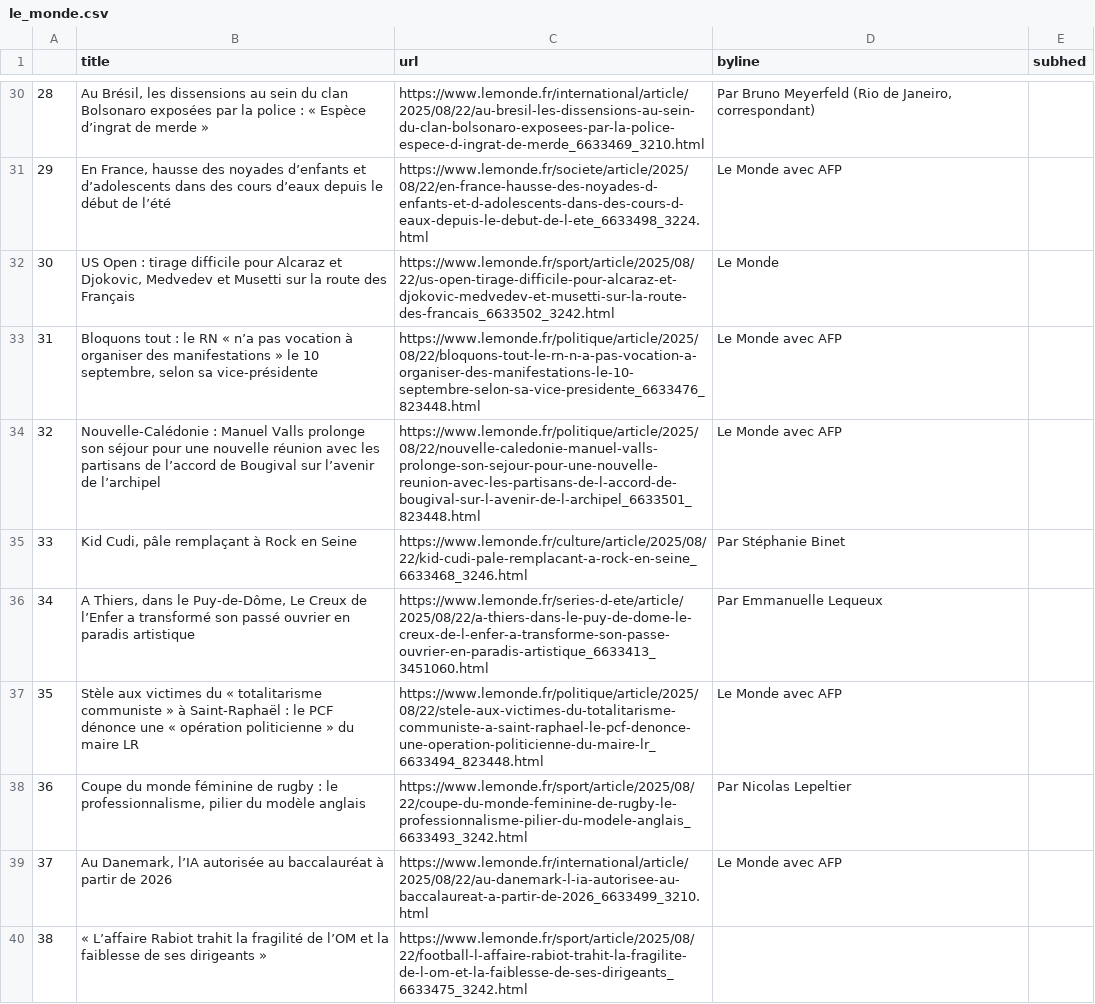
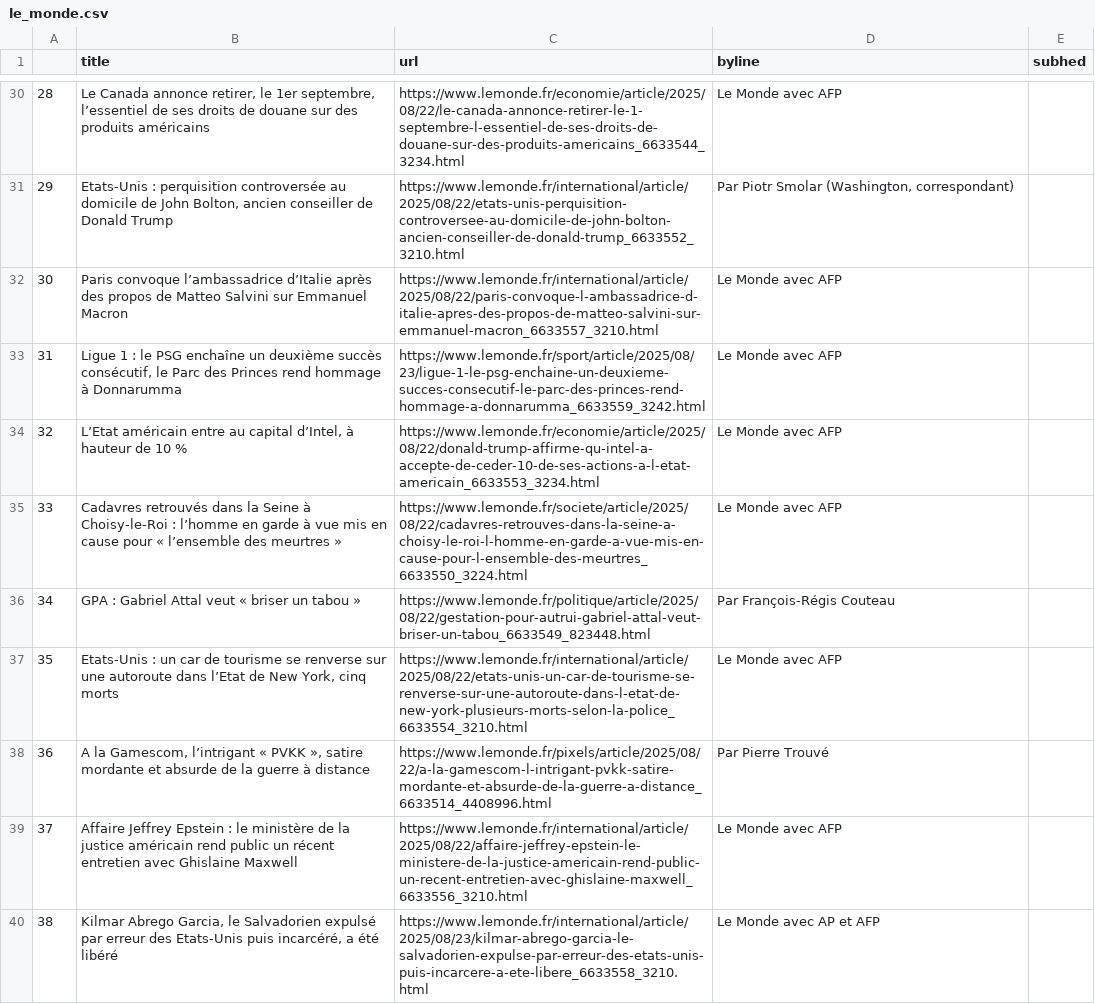
Before and after one commit to Levin-Ari/homework-7, a CSV file: le_monde.csv, drawn as a sheet; only a part is shown, gaps mark what is left out; the diff covers the shown part only; the diff names each change by its address in the sheet, - before the commit and + after, or states it on an @@ line.

```diff
--- a/le_monde.csv
+++ b/le_monde.csv
-B30 (title): Au Brésil, les dissensions au sein du clan Bolsonaro exposées par la police : « Espèce d’ingrat de merde »
+B30 (title): Le Canada annonce retirer, le 1er septembre, l’essentiel de ses droits de douane sur des produits américains
-C30 (url): https://www.lemonde.fr/international/article/2025/08/22/au-bresil-les-dissensions-au-sein-du-clan-bolsonaro-exposees-par-la-police-espece-d-ingrat-de-merde_6633469_3210.html
+C30 (url): https://www.lemonde.fr/economie/article/2025/08/22/le-canada-annonce-retirer-le-1-septembre-l-essentiel-de-ses-droits-de-douane-sur-des-produits-americains_6633544_3234.html
-D30 (byline): Par Bruno Meyerfeld (Rio de Janeiro, correspondant)
+D30 (byline): Le Monde avec AFP
-B31 (title): En France, hausse des noyades d’enfants et d’adolescents dans des cours d’eaux depuis le début de l’été
+B31 (title): Etats-Unis : perquisition controversée au domicile de John Bolton, ancien conseiller de Donald Trump
-C31 (url): https://www.lemonde.fr/societe/article/2025/08/22/en-france-hausse-des-noyades-d-enfants-et-d-adolescents-dans-des-cours-d-eaux-depuis-le-debut-de-l-ete_6633498_3224.html
+C31 (url): https://www.lemonde.fr/international/article/2025/08/22/etats-unis-perquisition-controversee-au-domicile-de-john-bolton-ancien-conseiller-de-donald-trump_6633552_3210.html
-D31 (byline): Le Monde avec AFP
+D31 (byline): Par Piotr Smolar (Washington, correspondant)
-B32 (title): US Open : tirage difficile pour Alcaraz et Djokovic, Medvedev et Musetti sur la route des Français
+B32 (title): Paris convoque l’ambassadrice d’Italie après des propos de Matteo Salvini sur Emmanuel Macron
-C32 (url): https://www.lemonde.fr/sport/article/2025/08/22/us-open-tirage-difficile-pour-alcaraz-et-djokovic-medvedev-et-musetti-sur-la-route-des-francais_6633502_3242.html
+C32 (url): https://www.lemonde.fr/international/article/2025/08/22/paris-convoque-l-ambassadrice-d-italie-apres-des-propos-de-matteo-salvini-sur-emmanuel-macron_6633557_3210.html
-D32 (byline): Le Monde
+D32 (byline): Le Monde avec AFP
-B33 (title): Bloquons tout : le RN « n’a pas vocation à organiser des manifestations » le 10 septembre, selon sa vice-présidente
+B33 (title): Ligue 1 : le PSG enchaîne un deuxième succès consécutif, le Parc des Princes rend hommage à Donnarumma
-C33 (url): https://www.lemonde.fr/politique/article/2025/08/22/bloquons-tout-le-rn-n-a-pas-vocation-a-organiser-des-manifestations-le-10-septembre-selon-sa-vice-presidente_6633476_823448.html
+C33 (url): https://www.lemonde.fr/sport/article/2025/08/23/ligue-1-le-psg-enchaine-un-deuxieme-succes-consecutif-le-parc-des-princes-rend-hommage-a-donnarumma_6633559_3242.html
-B34 (title): Nouvelle-Calédonie : Manuel Valls prolonge son séjour pour une nouvelle réunion avec les partisans de l’accord de Bougival sur l’avenir de l’archipel
+B34 (title): L’Etat américain entre au capital d’Intel, à hauteur de 10 %
-C34 (url): https://www.lemonde.fr/politique/article/2025/08/22/nouvelle-caledonie-manuel-valls-prolonge-son-sejour-pour-une-nouvelle-reunion-avec-les-partisans-de-l-accord-de-bougival-sur-l-avenir-de-l-archipel_6633501_823448.html
+C34 (url): https://www.lemonde.fr/economie/article/2025/08/22/donald-trump-affirme-qu-intel-a-accepte-de-ceder-10-de-ses-actions-a-l-etat-americain_6633553_3234.html
-B35 (title): Kid Cudi, pâle remplaçant à Rock en Seine
+B35 (title): Cadavres retrouvés dans la Seine à Choisy-le-Roi : l’homme en garde à vue mis en cause pour « l’ensemble des meurtres »
-C35 (url): https://www.lemonde.fr/culture/article/2025/08/22/kid-cudi-pale-remplacant-a-rock-en-seine_6633468_3246.html
+C35 (url): https://www.lemonde.fr/societe/article/2025/08/22/cadavres-retrouves-dans-la-seine-a-choisy-le-roi-l-homme-en-garde-a-vue-mis-en-cause-pour-l-ensemble-des-meurtres_6633550_3224.html
-D35 (byline): Par Stéphanie Binet
+D35 (byline): Le Monde avec AFP
-B36 (title): A Thiers, dans le Puy-de-Dôme, Le Creux de l’Enfer a transformé son passé ouvrier en paradis artistique
+B36 (title): GPA : Gabriel Attal veut « briser un tabou »
-C36 (url): https://www.lemonde.fr/series-d-ete/article/2025/08/22/a-thiers-dans-le-puy-de-dome-le-creux-de-l-enfer-a-transforme-son-passe-ouvrier-en-paradis-artistique_6633413_3451060.html
+C36 (url): https://www.lemonde.fr/politique/article/2025/08/22/gestation-pour-autrui-gabriel-attal-veut-briser-un-tabou_6633549_823448.html
-D36 (byline): Par Emmanuelle Lequeux
+D36 (byline): Par François-Régis Couteau
-B37 (title): Stèle aux victimes du « totalitarisme communiste » à Saint-Raphaël : le PCF dénonce une « opération politicienne » du maire LR
+B37 (title): Etats-Unis : un car de tourisme se renverse sur une autoroute dans l’Etat de New York, cinq morts
-C37 (url): https://www.lemonde.fr/politique/article/2025/08/22/stele-aux-victimes-du-totalitarisme-communiste-a-saint-raphael-le-pcf-denonce-une-operation-politicienne-du-maire-lr_6633494_823448.html
+C37 (url): https://www.lemonde.fr/international/article/2025/08/22/etats-unis-un-car-de-tourisme-se-renverse-sur-une-autoroute-dans-l-etat-de-new-york-plusieurs-morts-selon-la-police_6633554_3210.html
-B38 (title): Coupe du monde féminine de rugby : le professionnalisme, pilier du modèle anglais
+B38 (title): A la Gamescom, l’intrigant « PVKK », satire mordante et absurde de la guerre à distance
-C38 (url): https://www.lemonde.fr/sport/article/2025/08/22/coupe-du-monde-feminine-de-rugby-le-professionnalisme-pilier-du-modele-anglais_6633493_3242.html
+C38 (url): https://www.lemonde.fr/pixels/article/2025/08/22/a-la-gamescom-l-intrigant-pvkk-satire-mordante-et-absurde-de-la-guerre-a-distance_6633514_4408996.html
-D38 (byline): Par Nicolas Lepeltier
+D38 (byline): Par Pierre Trouvé
-B39 (title): Au Danemark, l’IA autorisée au baccalauréat à partir de 2026
+B39 (title): Affaire Jeffrey Epstein : le ministère de la justice américain rend public un récent entretien avec Ghislaine Maxwell
-C39 (url): https://www.lemonde.fr/international/article/2025/08/22/au-danemark-l-ia-autorisee-au-baccalaureat-a-partir-de-2026_6633499_3210.html
+C39 (url): https://www.lemonde.fr/international/article/2025/08/22/affaire-jeffrey-epstein-le-ministere-de-la-justice-americain-rend-public-un-recent-entretien-avec-ghislaine-maxwell_6633556_3210.html
-B40 (title): « L’affaire Rabiot trahit la fragilité de l’OM et la faiblesse de ses dirigeants »
+B40 (title): Kilmar Abrego Garcia, le Salvadorien expulsé par erreur des Etats-Unis puis incarcéré, a été libéré
-C40 (url): https://www.lemonde.fr/sport/article/2025/08/22/football-l-affaire-rabiot-trahit-la-fragilite-de-l-om-et-la-faiblesse-de-ses-dirigeants_6633475_3242.html
+C40 (url): https://www.lemonde.fr/international/article/2025/08/23/kilmar-abrego-garcia-le-salvadorien-expulse-par-erreur-des-etats-unis-puis-incarcere-a-ete-libere_6633558_3210.html
-D40 (byline): (empty)
+D40 (byline): Le Monde avec AP et AFP
```
Also changed, not shown: 79 edited cells elsewhere in this file.
